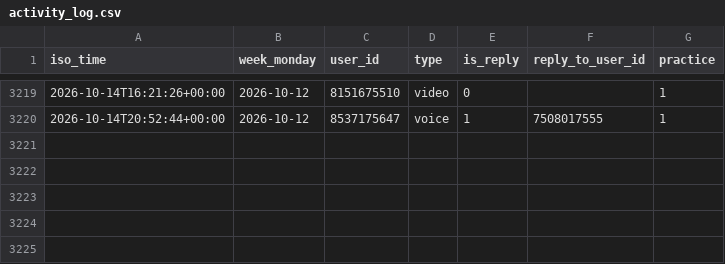
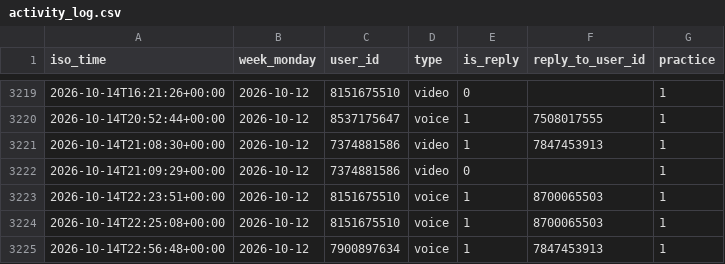
Before and after one commit to Mehinewe/weekly-topic-t, a CSV file: activity_log.csv, drawn as a sheet; only a part is shown, gaps mark what is left out; the diff names each change by its address in the sheet, - before the commit and + after, or states it on an @@ line.

```diff
--- a/activity_log.csv
+++ b/activity_log.csv
+row 3221: 2026-10-14T21:08:30+00:00 | 2026-10-12 | 7374881586 | video | 1 | 7847453913 | 1
+row 3222: 2026-10-14T21:09:29+00:00 | 2026-10-12 | 7374881586 | video | 0 |  | 1
+row 3223: 2026-10-14T22:23:51+00:00 | 2026-10-12 | 8151675510 | voice | 1 | 8700065503 | 1
+row 3224: 2026-10-14T22:25:08+00:00 | 2026-10-12 | 8151675510 | voice | 1 | 8700065503 | 1
+row 3225: 2026-10-14T22:56:48+00:00 | 2026-10-12 | 7900897634 | voice | 1 | 7847453913 | 1
```
Also changed, not shown: 1 other file.
